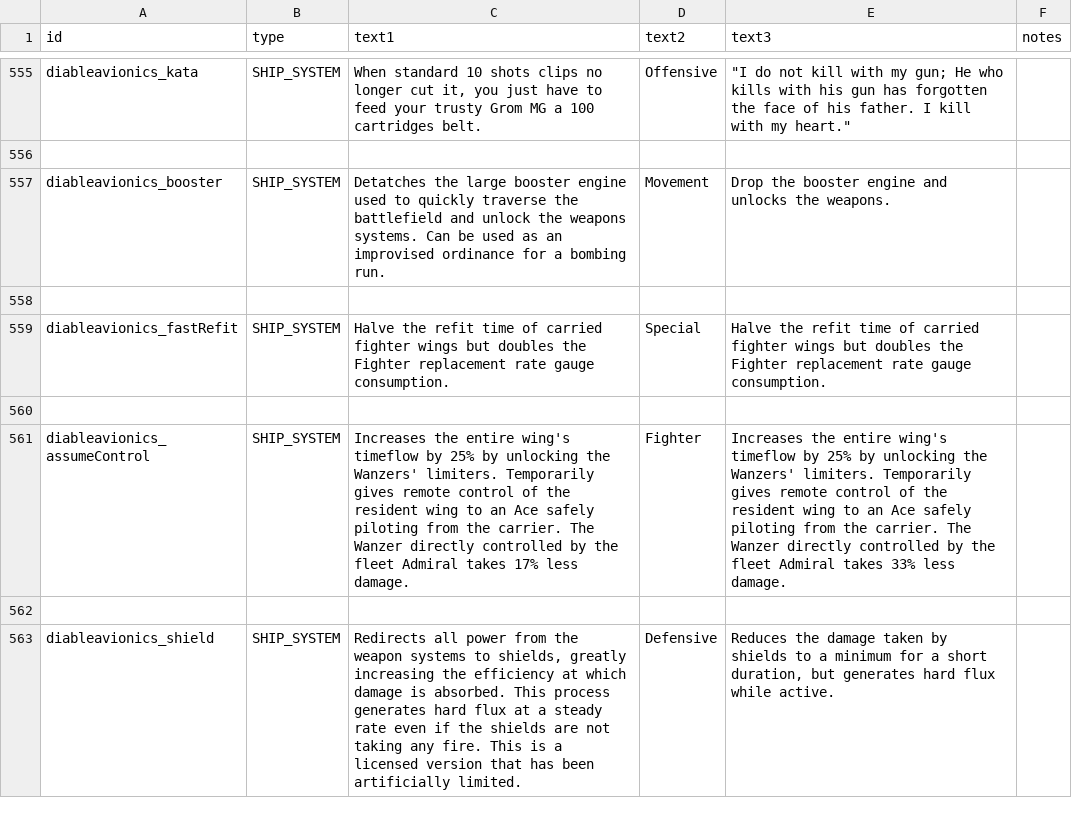
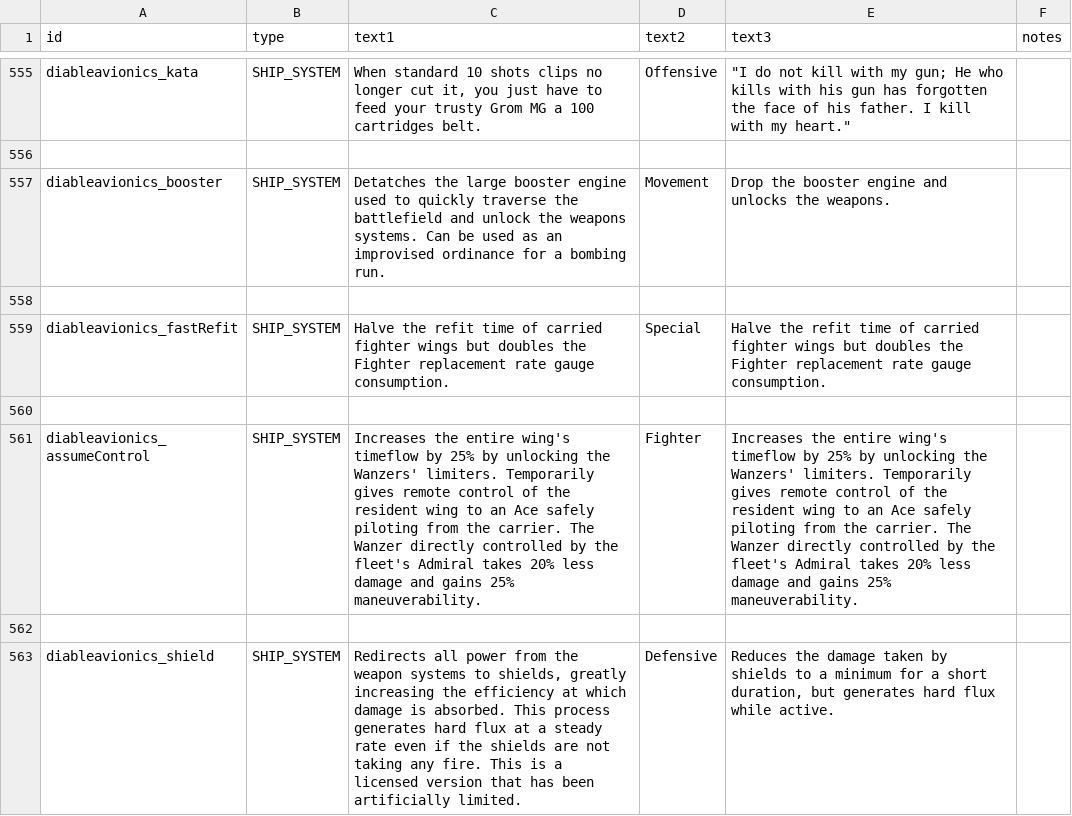
Before and after one commit to TIDAL88/diable_avionics_original_flavor, a CSV file: data/strings/descriptions.csv, drawn as a sheet; only a part is shown, gaps mark what is left out; the diff names each change by its address in the sheet, - before the commit and + after, or states it on an @@ line.

```diff
--- a/data/strings/descriptions.csv
+++ b/data/strings/descriptions.csv
-C561 (text1): …by the fleet Admiral takes 17% less damage.
+C561 (text1): …by the fleet's Admiral takes 20% less damage and gains 25% maneuverability.
-E561 (text3): …by the fleet Admiral takes 33% less damage.
+E561 (text3): …by the fleet's Admiral takes 20% less damage and gains 25% maneuverability.
```
Also changed, not shown: data/campaign/industries.csv, 12 other files.
